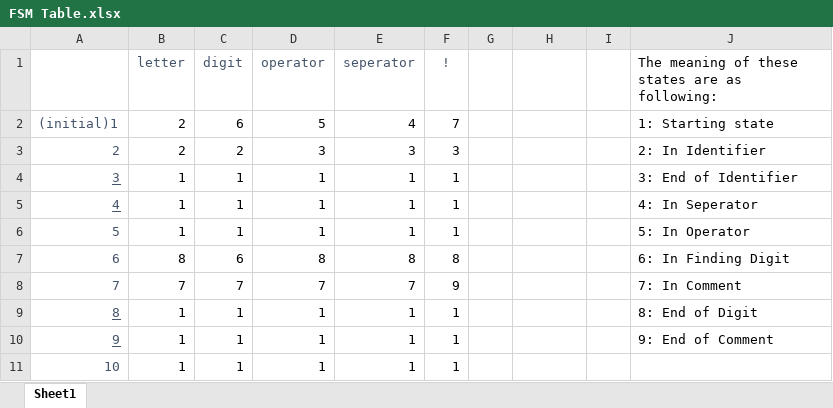
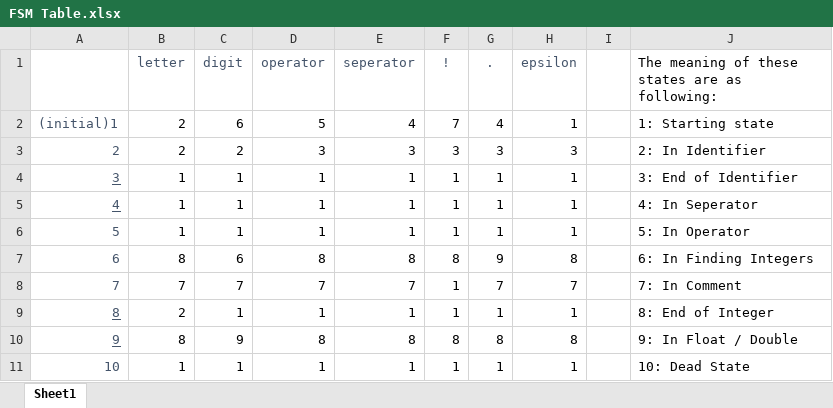
Before and after one commit to RandyKoiSA/Lexer-Analyzer, an Excel workbook: FSM Table.xlsx, sheet Sheet1, drawn as a sheet; values as stored, in another font and other column widths than the file's, no borders; the diff names each change by its address in the sheet, - before the commit and + after, or states it on an @@ line.

Commit message:
Adding digit states

```diff
--- a/FSM Table.xlsx (sheet Sheet1)
+++ b/FSM Table.xlsx (sheet Sheet1)
-G1: (empty)
+G1: .
-H1: (empty)
+H1: epsilon
-G2 (.): (empty)
+G2 (.): 4
-H2 (epsilon): (empty)
+H2 (epsilon): 1
-G3 (.): (empty)
+G3 (.): 3
-H3 (epsilon): (empty)
+H3 (epsilon): 3
-G4:G6 (.): (empty)
+G4:G6 (.): 1
-H4:H6 (epsilon): (empty)
+H4:H6 (epsilon): 1
-G7 (.): (empty)
+G7 (.): 9
-H7 (epsilon): (empty)
+H7 (epsilon): 8
-J7: 6: In Finding Digit
+J7: 6: In Finding Integers
-F8 (!): 9
+F8 (!): 1
-G8 (.): (empty)
+G8 (.): 7
-H8 (epsilon): (empty)
+H8 (epsilon): 7
-B9 (letter): 1
+B9 (letter): 2
-G9 (.): (empty)
+G9 (.): 1
-H9 (epsilon): (empty)
+H9 (epsilon): 1
-J9: 8: End of Digit
+J9: 8: End of Integer
-B10 (letter): 1
+B10 (letter): 8
-C10 (digit): 1
+C10 (digit): 9
-D10 (operator): 1
+D10 (operator): 8
-E10 (seperator): 1
+E10 (seperator): 8
-F10 (!): 1
+F10 (!): 8
-G10 (.): (empty)
+G10 (.): 8
-H10 (epsilon): (empty)
+H10 (epsilon): 8
-J10: 9: End of Comment
+J10: 9: In Float / Double
-G11 (.): (empty)
+G11 (.): 1
-H11 (epsilon): (empty)
+H11 (epsilon): 1
-J11: (empty)
+J11: 10: Dead State
```
Also changed, not shown: 11 other files.
